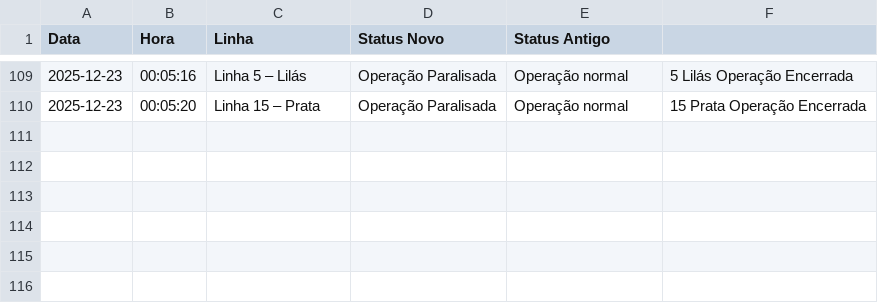
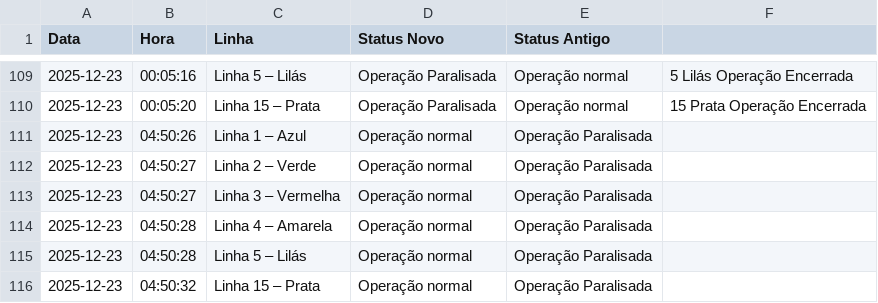
Before and after one commit to ManassesAlves/Metr-v2, a CSV file: historico_transporte.csv, drawn as a sheet; only a part is shown, gaps mark what is left out; the diff names each change by its address in the sheet, - before the commit and + after, or states it on an @@ line.

```diff
--- a/historico_transporte.csv
+++ b/historico_transporte.csv
+row 111: 2025-12-23 | 04:50:26 | Linha 1 – Azul | Operação normal | Operação Paralisada
+row 112: 2025-12-23 | 04:50:27 | Linha 2 – Verde | Operação normal | Operação Paralisada
+row 113: 2025-12-23 | 04:50:27 | Linha 3 – Vermelha | Operação normal | Operação Paralisada
+row 114: 2025-12-23 | 04:50:28 | Linha 4 – Amarela | Operação normal | Operação Paralisada
+row 115: 2025-12-23 | 04:50:28 | Linha 5 – Lilás | Operação normal | Operação Paralisada
+row 116: 2025-12-23 | 04:50:32 | Linha 15 – Prata | Operação normal | Operação Paralisada
```
Also changed, not shown: 1 other file.
